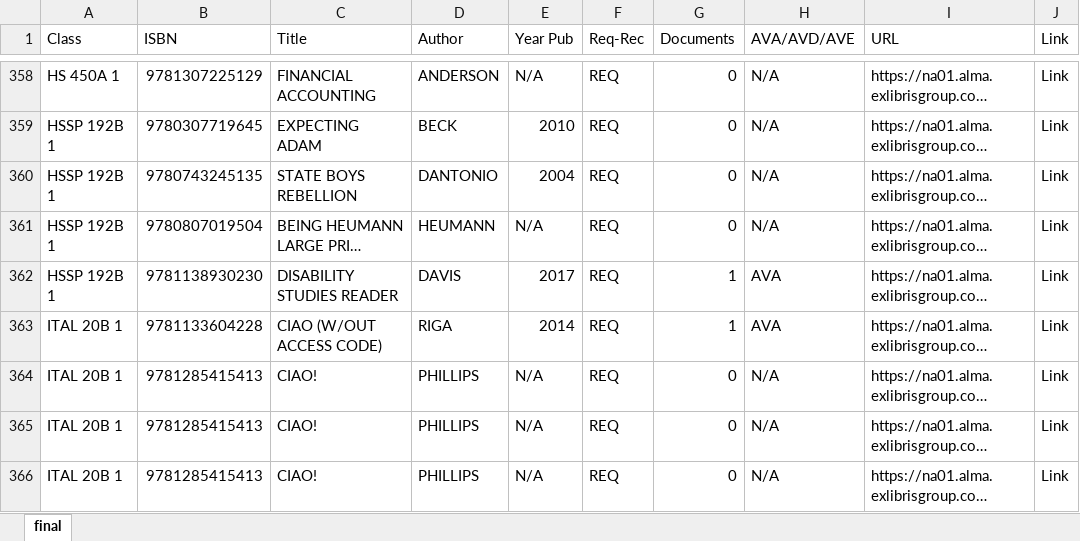
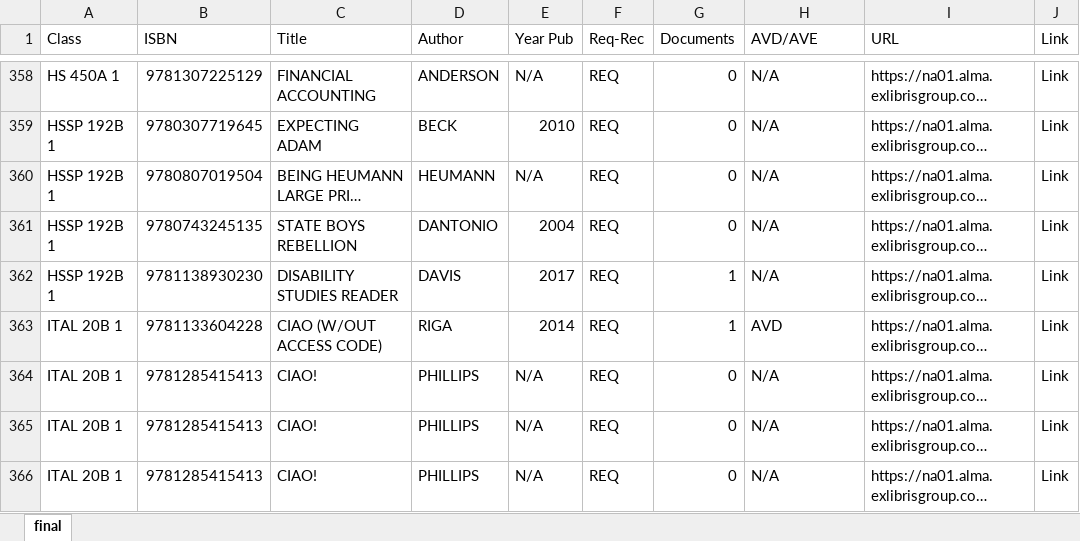
Before and after one commit to Brandeis-Library/reserves_bookstore, an Excel workbook: final.xlsx, sheet final, drawn as a sheet; only a part is shown, gaps mark what is left out; long unchanged cells end in …; values as stored, in another font and other column widths than the file's, no cell formats; the diff covers the shown part only; the diff names each change by its address in the sheet, - before the commit and + after, or states it on an @@ line.

```diff
--- a/final.xlsx (sheet final)
+++ b/final.xlsx (sheet final)
-H1: AVA/AVD/AVE
+H1: AVD/AVE
@@ row 361 moved to row 360: HSSP 192B 1 @@
-H362 (AVD/AVE): AVA
+H362 (AVD/AVE): N/A
-H363 (AVD/AVE): AVA
+H363 (AVD/AVE): AVD
```
Also changed, not shown: 17 added rows, 17 removed rows, 46 moved rows and 134 edited cells elsewhere in this sheet, cell formats, formulas that keep their value, 4 other files.
